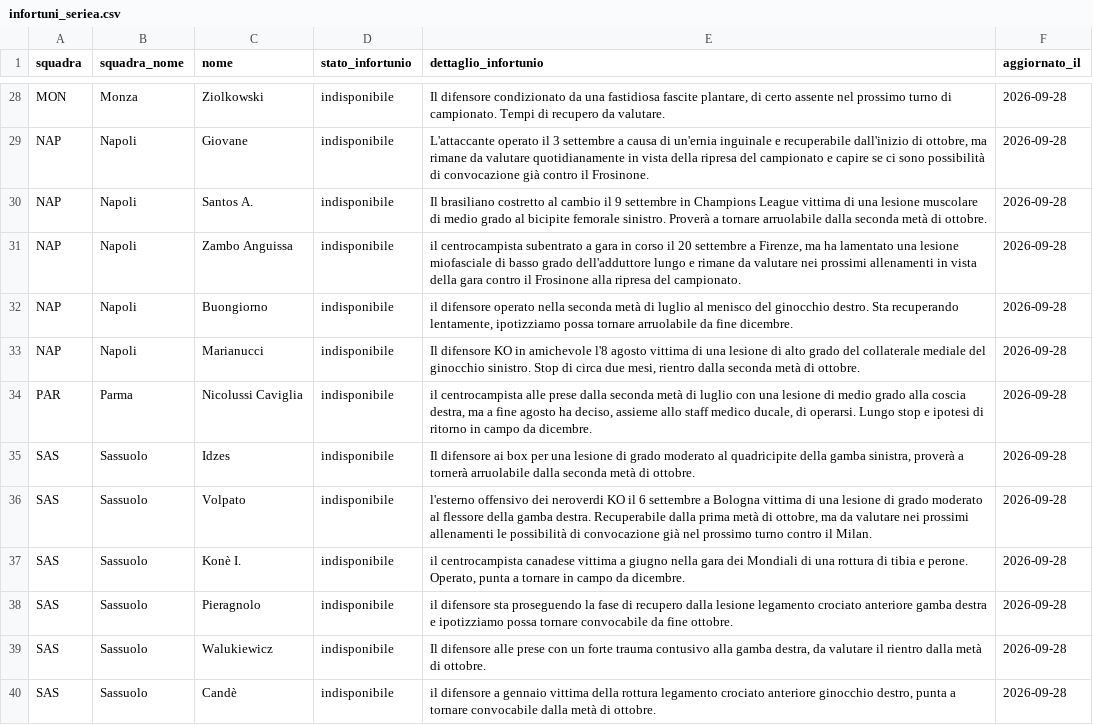
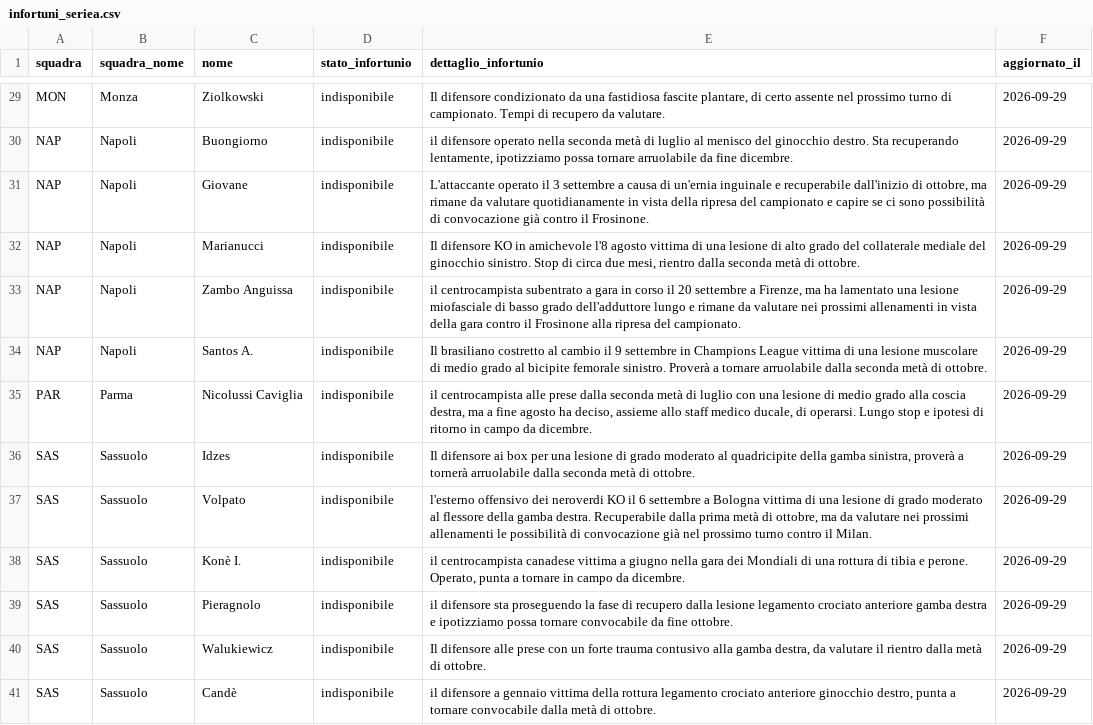
Before and after one commit to andreaorlandi29-sudo/Fantacalcio-Assistant, a CSV file: data/infortuni_seriea.csv, drawn as a sheet; only a part is shown, gaps mark what is left out; removed rows and columns are numbered as before the commit, all else as after; the diff covers the shown part only; the diff names each change by its address in the sheet, - before the commit and + after, or states it on an @@ line.

```diff
--- a/data/infortuni_seriea.csv
+++ b/data/infortuni_seriea.csv
-F29 (aggiornato_il): 2026-09-28
+F29 (aggiornato_il): 2026-09-29
+row 30: NAP | Napoli | Buongiorno | indisponibile | il difensore operato nella seconda metà di luglio al menisco del ginocchio destro. Sta recuperando lentamente, ipotizziamo possa tornare arruolabile da fine dicembre. | 2026-09-29
-F31:F33 (aggiornato_il): 2026-09-28
+F31:F33 (aggiornato_il): 2026-09-29
-C32 (nome): Santos A.
+C32 (nome): Marianucci
-E32 (dettaglio_infortunio): Il brasiliano costretto al cambio il 9 settembre in Champions League vittima di una lesione muscolare di medio grado al bicipite femorale sinistro. Proverà a tornare arruolabile dalla seconda…
+E32 (dettaglio_infortunio): Il difensore KO in amichevole l'8 agosto vittima di una lesione di alto grado del collaterale mediale del ginocchio sinistro. Stop di circa due mesi, rientro dalla seconda…
-row 32: NAP | Napoli | Buongiorno | indisponibile | il difensore operato nella seconda metà di luglio al menisco del ginocchio destro. Sta recuperando lentamente, ipotizziamo possa tornare arruolabile da fine dicembre. | 2026-09-28
-C34 (nome): Marianucci
+C34 (nome): Santos A.
-E34 (dettaglio_infortunio): Il difensore KO in amichevole l'8 agosto vittima di una lesione di alto grado del collaterale mediale del ginocchio sinistro. Stop di circa due mesi, rientro dalla seconda…
+E34 (dettaglio_infortunio): Il brasiliano costretto al cambio il 9 settembre in Champions League vittima di una lesione muscolare di medio grado al bicipite femorale sinistro. Proverà a tornare arruolabile dalla seconda…
-F34:F41 (aggiornato_il): 2026-09-28
+F34:F41 (aggiornato_il): 2026-09-29
```
Also changed, not shown: 10 added rows, 8 removed rows and 38 edited cells elsewhere in this file, data/dataset_unificato.csv.
